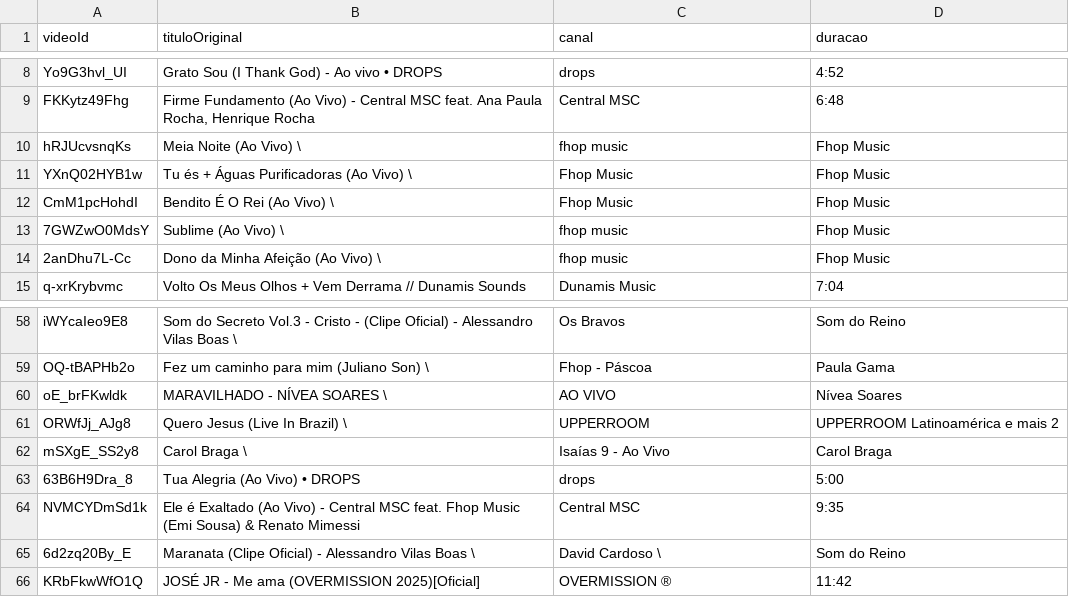
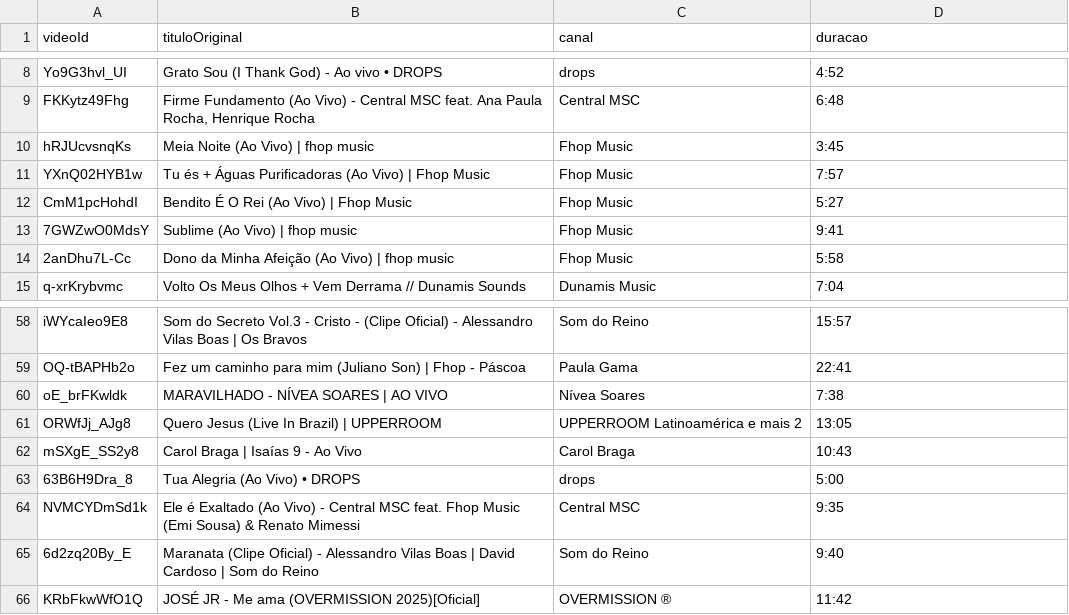
Before and after one commit to bielvelozo/renovo-hub, a CSV file: seed/playlist.csv, drawn as a sheet; only a part is shown, gaps mark what is left out; the diff covers the shown part only; the diff names each change by its address in the sheet, - before the commit and + after, or states it on an @@ line.

Commit message:
Seed: títulos da playlist inteiros, sem truncar no pipe
A extração do anexo da pesquisa cortava o título no "|" escapado da
tabela markdown e empurrava o resto pra coluna do canal; 45 dos 101
títulos vinham truncados com uma barra sobrando. Agora só o pipe não
escapado separa colunas.

```diff
--- a/seed/playlist.csv
+++ b/seed/playlist.csv
-B10 (tituloOriginal): Meia Noite (Ao Vivo) \
+B10 (tituloOriginal): Meia Noite (Ao Vivo) | fhop music
-C10 (canal): fhop music
+C10 (canal): Fhop Music
-D10 (duracao): Fhop Music
+D10 (duracao): 3:45
-B11 (tituloOriginal): Tu és + Águas Purificadoras (Ao Vivo) \
+B11 (tituloOriginal): Tu és + Águas Purificadoras (Ao Vivo) | Fhop Music
-D11 (duracao): Fhop Music
+D11 (duracao): 7:57
-B12 (tituloOriginal): Bendito É O Rei (Ao Vivo) \
+B12 (tituloOriginal): Bendito É O Rei (Ao Vivo) | Fhop Music
-D12 (duracao): Fhop Music
+D12 (duracao): 5:27
-B13 (tituloOriginal): Sublime (Ao Vivo) \
+B13 (tituloOriginal): Sublime (Ao Vivo) | fhop music
-C13:C14 (canal): fhop music
+C13:C14 (canal): Fhop Music
-D13 (duracao): Fhop Music
+D13 (duracao): 9:41
-B14 (tituloOriginal): Dono da Minha Afeição (Ao Vivo) \
+B14 (tituloOriginal): Dono da Minha Afeição (Ao Vivo) | fhop music
-D14 (duracao): Fhop Music
+D14 (duracao): 5:58
-B58 (tituloOriginal): …Vilas Boas \
+B58 (tituloOriginal): …Vilas Boas | Os Bravos
-C58 (canal): Os Bravos
+C58 (canal): Som do Reino
-D58 (duracao): Som do Reino
+D58 (duracao): 15:57
-B59 (tituloOriginal): …(Juliano Son) \
+B59 (tituloOriginal): …(Juliano Son) | Fhop - Páscoa
-C59 (canal): Fhop - Páscoa
+C59 (canal): Paula Gama
-D59 (duracao): Paula Gama
+D59 (duracao): 22:41
-B60 (tituloOriginal): MARAVILHADO - NÍVEA SOARES \
+B60 (tituloOriginal): MARAVILHADO - NÍVEA SOARES | AO VIVO
-C60 (canal): AO VIVO
+C60 (canal): Nívea Soares
-D60 (duracao): Nívea Soares
+D60 (duracao): 7:38
-B61 (tituloOriginal): Quero Jesus (Live In Brazil) \
+B61 (tituloOriginal): Quero Jesus (Live In Brazil) | UPPERROOM
-C61 (canal): UPPERROOM
+C61 (canal): UPPERROOM Latinoamérica e mais 2
-D61 (duracao): UPPERROOM Latinoamérica e mais 2
+D61 (duracao): 13:05
-B62 (tituloOriginal): Carol Braga \
+B62 (tituloOriginal): Carol Braga | Isaías 9 - Ao Vivo
-C62 (canal): Isaías 9 - Ao Vivo
+C62 (canal): Carol Braga
-D62 (duracao): Carol Braga
+D62 (duracao): 10:43
-B65 (tituloOriginal): …Vilas Boas \
+B65 (tituloOriginal): …Vilas Boas | David Cardoso | Som do Reino
-C65 (canal): David Cardoso \
+C65 (canal): Som do Reino
-D65 (duracao): Som do Reino
+D65 (duracao): 9:40
```
Also changed, not shown: 98 edited cells elsewhere in this file, .scratch/wayfinder-v1/dados/playlist.csv.
